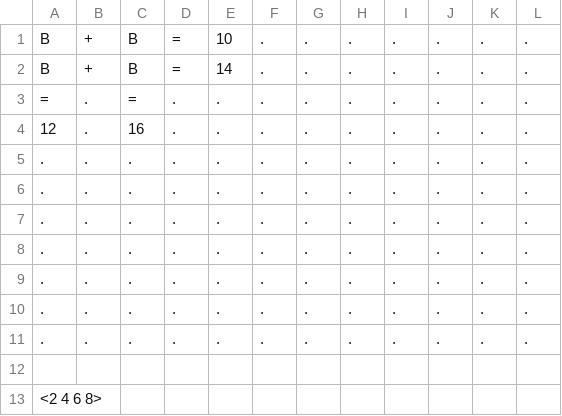
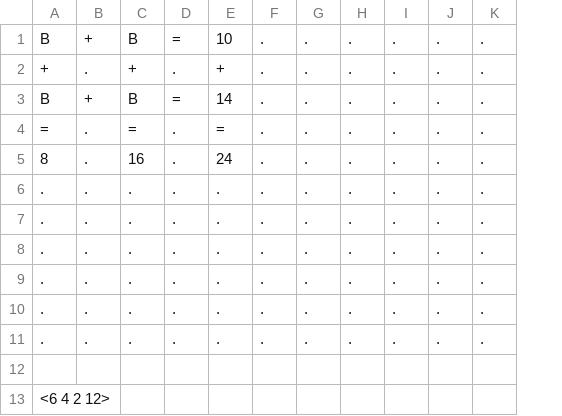
Before and after one commit to suchat-subho/webtools, a TSV file: MathCrossWordSolver/data/g2.tsv, drawn as a sheet; removed rows and columns are numbered as before the commit, all else as after; the diff names each change by its address in the sheet, - before the commit and + after, or states it on an @@ line.

Commit message:
modified:   data/g2.html 	modified:   data/g2.tsv

```diff
--- a/MathCrossWordSolver/data/g2.tsv
+++ b/MathCrossWordSolver/data/g2.tsv
-column L, rows 1-4: all .; rows 6-11: all .
+row 2: + | . | + | . | + | . | . | . | . | . | .
-E4: .
+E4: =
-A5: 12
+A5: 8
-E5: .
+E5: 24
-row 5: . | . | . | . | . | . | . | . | . | . | . | .
-A13: <2 4 6 8>
+A13: <6 4 2 12>
```
Also changed, not shown: 1 other file.
